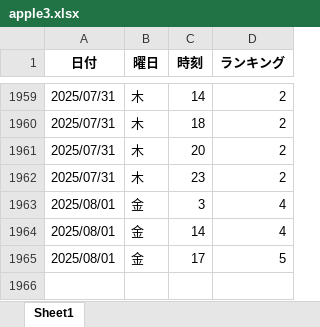
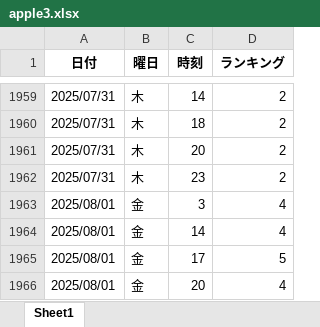
Before and after one commit to o25042124-boop/nibannkeiei-podcast-ranking-viewer, an Excel workbook: excel/apple3.xlsx, sheet Sheet1, drawn as a sheet; only a part is shown, gaps mark what is left out; values as stored, in another font and other column widths than the file's, no borders; the diff names each change by its address in the sheet, - before the commit and + after, or states it on an @@ line.

Commit message:
Daily auto-update and Updated apple json and excel files

```diff
--- a/excel/apple3.xlsx (sheet Sheet1)
+++ b/excel/apple3.xlsx (sheet Sheet1)
+row 1966: 2025/08/01 | 金 | 20 | 4
```
Also changed, not shown: excel/amazon.xlsx, excel/apple1.xlsx, 5 other files.
